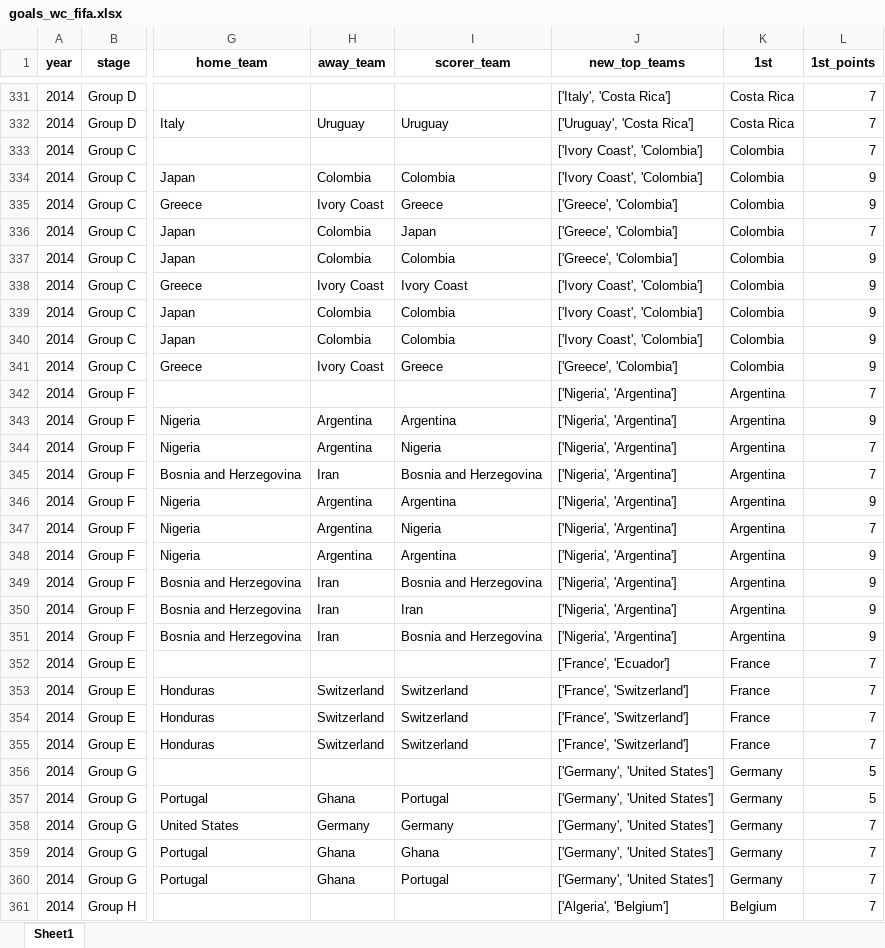
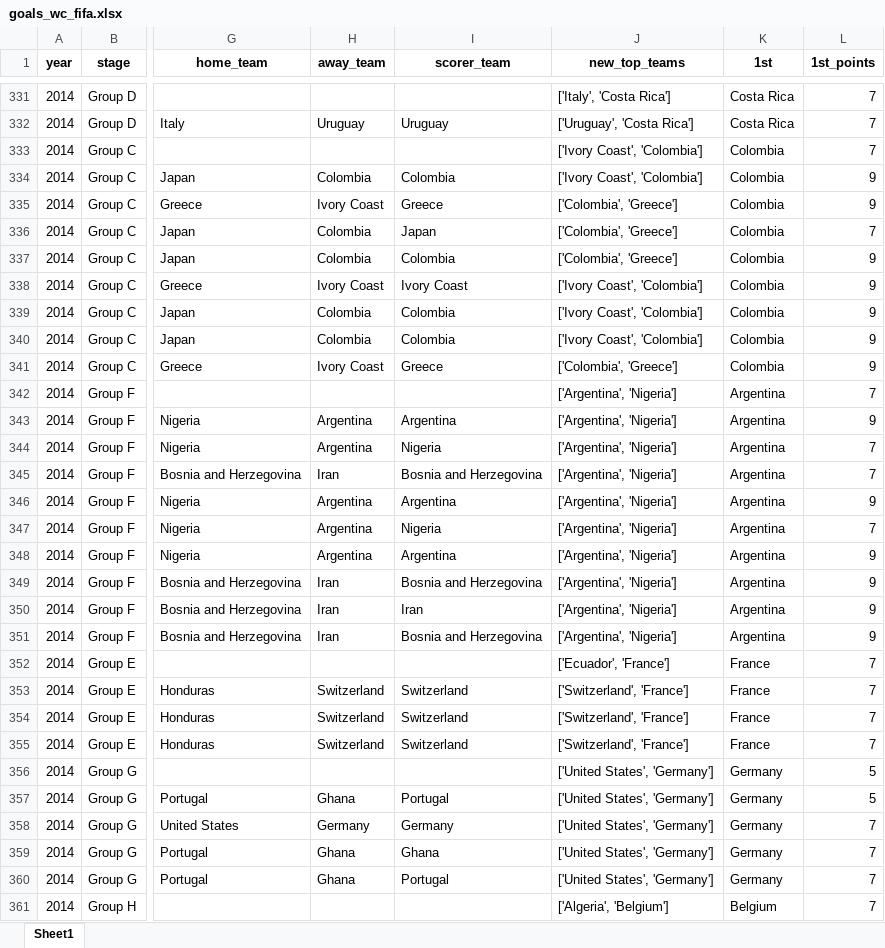
Before and after one commit to AEGDDI/tiebreak_wc, an Excel workbook: data/out/wiki/men/fifa/wc/goals_wc_fifa.xlsx, sheet Sheet1, drawn as a sheet; only a part is shown, gaps mark what is left out; values as stored, in another font and other column widths than the file's, no borders; the diff covers the shown part only; the diff names each change by its address in the sheet, - before the commit and + after, or states it on an @@ line.

```diff
--- a/data/out/wiki/men/fifa/wc/goals_wc_fifa.xlsx (sheet Sheet1)
+++ b/data/out/wiki/men/fifa/wc/goals_wc_fifa.xlsx (sheet Sheet1)
-J335:J337 (new_top_teams): ['Greece', 'Colombia']
+J335:J337 (new_top_teams): ['Colombia', 'Greece']
-J341 (new_top_teams): ['Greece', 'Colombia']
+J341 (new_top_teams): ['Colombia', 'Greece']
-J342:J351 (new_top_teams): ['Nigeria', 'Argentina']
+J342:J351 (new_top_teams): ['Argentina', 'Nigeria']
-J352 (new_top_teams): ['France', 'Ecuador']
+J352 (new_top_teams): ['Ecuador', 'France']
-J353:J355 (new_top_teams): ['France', 'Switzerland']
+J353:J355 (new_top_teams): ['Switzerland', 'France']
-J356:J360 (new_top_teams): ['Germany', 'United States']
+J356:J360 (new_top_teams): ['United States', 'Germany']
```
Also changed, not shown: 205 edited cells elsewhere in this sheet, data/out/wiki/men/fifa/wc/before_last_wc_fifa.xlsx, data/out/wiki/men/fifa/wc/mbm_wc_fifa.xlsx, 8 other files.
